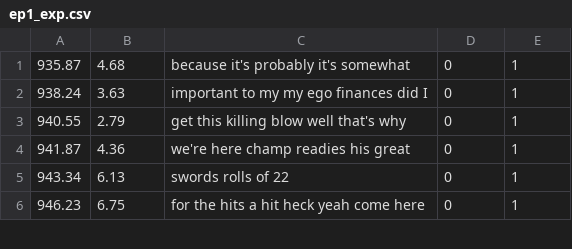
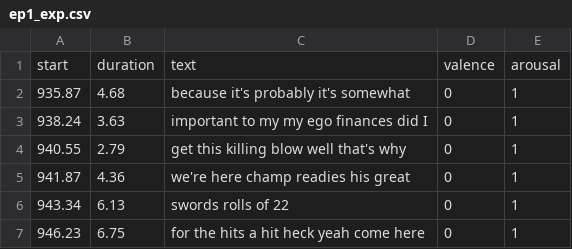
Before and after one commit to lucasnfe/bardo-composer, a CSV file: experiments/user study/ep1_exp.csv, drawn as a sheet; only a part is shown.

Commit message:
Added header for the experiments csv

```diff
--- a/experiments/user study/ep1_exp.csv
+++ b/experiments/user study/ep1_exp.csv
@@ -1 +1,2 @@
+start,duration,text,valence,arousal
 935.87,4.68,because it's probably it's somewhat,0,1
```
